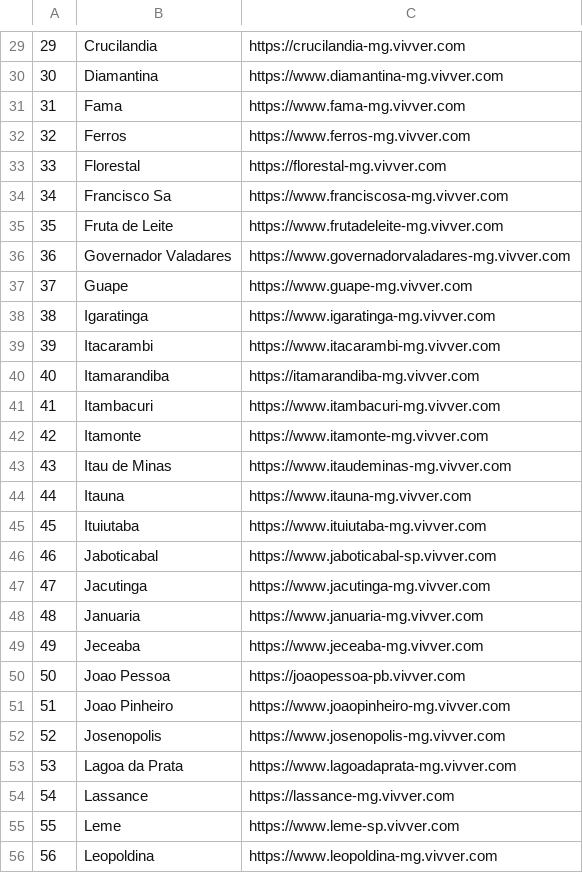
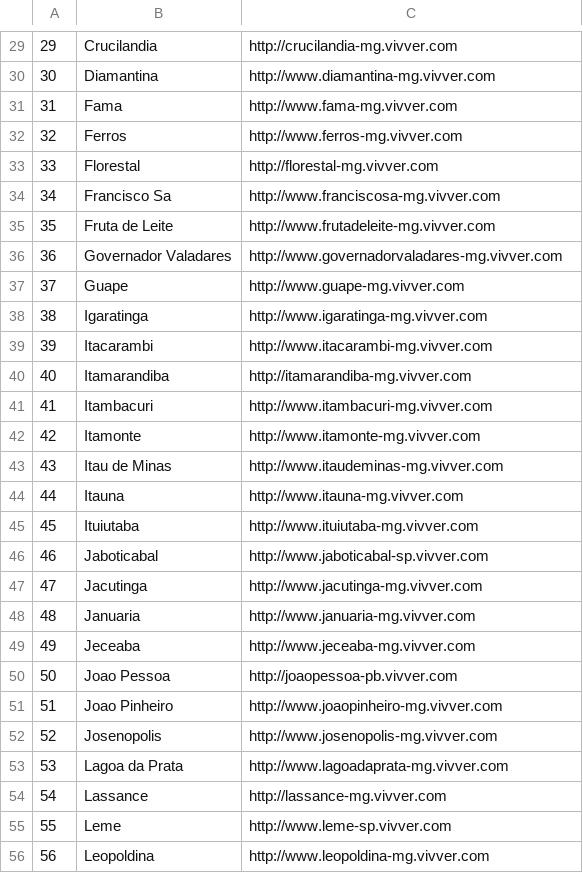
Before and after one commit to TadeuAzevedo/Vivver-PING, a CSV file: Arquivo fonte/clientes.csv, drawn as a sheet; only a part is shown, gaps mark what is left out; the diff covers the shown part only.

```diff
--- a/Arquivo fonte/clientes.csv
+++ b/Arquivo fonte/clientes.csv
@@ -29,28 +29,28 @@
-29;Crucilandia;https://crucilandia-mg.vivver.com;;;;;;;;
-30;Diamantina;https://www.diamantina-mg.vivver.com;;;;;;;;
-31;Fama;https://www.fama-mg.vivver.com;;;;;;;;
-32;Ferros;https://www.ferros-mg.vivver.com;;;;;;;;
-33;Florestal;https://florestal-mg.vivver.com;;;;;;;;
-34;Francisco Sa;https://www.franciscosa-mg.vivver.com;;;;;;;;
-35;Fruta de Leite;https://www.frutadeleite-mg.vivver.com;;;;;;;;
-36;Governador Valadares;https://www.governadorvaladares-mg.vivver.com;;;;;;;;
-37;Guape;https://www.guape-mg.vivver.com;;;;;;;;
-38;Igaratinga;https://www.igaratinga-mg.vivver.com;;;;;;;;
-39;Itacarambi;https://www.itacarambi-mg.vivver.com;;;;;;;;
-40;Itamarandiba;https://itamarandiba-mg.vivver.com;;;;;;;;
-41;Itambacuri;https://www.itambacuri-mg.vivver.com;;;;;;;;
-42;Itamonte;https://www.itamonte-mg.vivver.com;;;;;;;;
-43;Itau de Minas;https://www.itaudeminas-mg.vivver.com;;;;;;;;
-44;Itauna;https://www.itauna-mg.vivver.com;;;;;;;;
-45;Ituiutaba;https://www.ituiutaba-mg.vivver.com;;;;;;;;
-46;Jaboticabal;https://www.jaboticabal-sp.vivver.com;;;;;;;;
-47;Jacutinga;https://www.jacutinga-mg.vivver.com;;;;;;;;
-48;Januaria;https://www.januaria-mg.vivver.com;;;;;;;;
-49;Jeceaba;https://www.jeceaba-mg.vivver.com;;;;;;;;
-50;Joao Pessoa;https://joaopessoa-pb.vivver.com;;;;;;;;
-51;Joao Pinheiro;https://www.joaopinheiro-mg.vivver.com;;;;;;;;
-52;Josenopolis;https://www.josenopolis-mg.vivver.com;;;;;;;;
-53;Lagoa da Prata;https://www.lagoadaprata-mg.vivver.com;;;;;;;;
-54;Lassance;https://lassance-mg.vivver.com;;;;;;;;
-55;Leme;https://www.leme-sp.vivver.com;;;;;;;;
-56;Leopoldina;https://www.leopoldina-mg.vivver.com;;;;;;;;
+29;Crucilandia;http://crucilandia-mg.vivver.com
+30;Diamantina;http://www.diamantina-mg.vivver.com
+31;Fama;http://www.fama-mg.vivver.com
+32;Ferros;http://www.ferros-mg.vivver.com
+33;Florestal;http://florestal-mg.vivver.com
+34;Francisco Sa;http://www.franciscosa-mg.vivver.com
+35;Fruta de Leite;http://www.frutadeleite-mg.vivver.com
+36;Governador Valadares;http://www.governadorvaladares-mg.vivver.com
+37;Guape;http://www.guape-mg.vivver.com
+38;Igaratinga;http://www.igaratinga-mg.vivver.com
+39;Itacarambi;http://www.itacarambi-mg.vivver.com
+40;Itamarandiba;http://itamarandiba-mg.vivver.com
+41;Itambacuri;http://www.itambacuri-mg.vivver.com
+42;Itamonte;http://www.itamonte-mg.vivver.com
+43;Itau de Minas;http://www.itaudeminas-mg.vivver.com
+44;Itauna;http://www.itauna-mg.vivver.com
+45;Ituiutaba;http://www.ituiutaba-mg.vivver.com
+46;Jaboticabal;http://www.jaboticabal-sp.vivver.com
+47;Jacutinga;http://www.jacutinga-mg.vivver.com
+48;Januaria;http://www.januaria-mg.vivver.com
+49;Jeceaba;http://www.jeceaba-mg.vivver.com
+50;Joao Pessoa;http://joaopessoa-pb.vivver.com
+51;Joao Pinheiro;http://www.joaopinheiro-mg.vivver.com
+52;Josenopolis;http://www.josenopolis-mg.vivver.com
+53;Lagoa da Prata;http://www.lagoadaprata-mg.vivver.com
+54;Lassance;http://lassance-mg.vivver.com
+55;Leme;http://www.leme-sp.vivver.com
+56;Leopoldina;http://www.leopoldina-mg.vivver.com
```
Also changed, not shown: 84 edited cells elsewhere in this file, clientes.csv, 13 other files.
